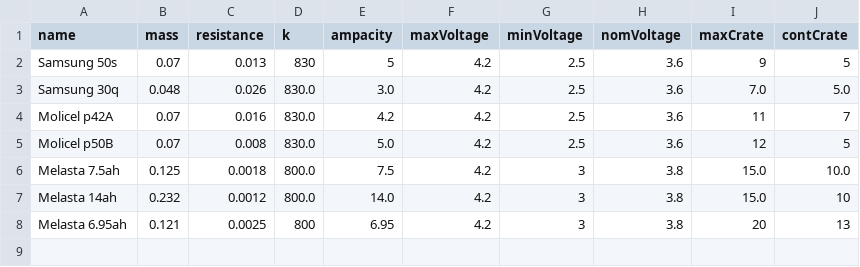
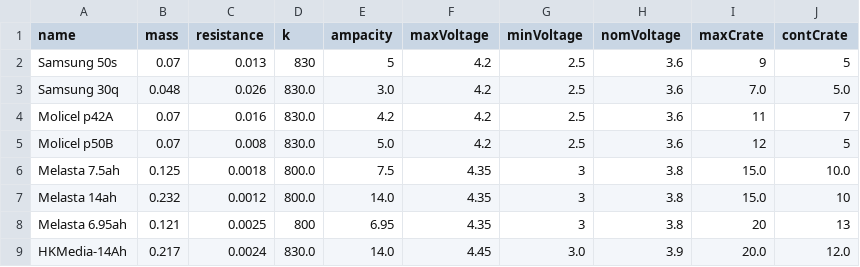
Before and after one commit to patrickpierson1/CBM, a CSV file: MBM/Objects/SavedCells/Cells.csv, drawn as a sheet.

```diff
--- a/MBM/Objects/SavedCells/Cells.csv
+++ b/MBM/Objects/SavedCells/Cells.csv
@@ -5,4 +5,5 @@ Molicel p42A,0.07,0.016,830.0,4.2,4.2,2.5,3.6,11,7
 Molicel p50B,0.07,0.008,830.0,5.0,4.2,2.5,3.6,12,5
-Melasta 7.5ah,0.125,0.0018,800.0,7.5,4.2,3,3.8,15.0,10.0
-Melasta 14ah,0.232,0.0012,800.0,14.0,4.2,3,3.8,15.0,10
-Melasta 6.95ah,0.121,0.0025,800,6.95,4.2,3,3.8,20,13
+Melasta 7.5ah,0.125,0.0018,800.0,7.5,4.35,3,3.8,15.0,10.0
+Melasta 14ah,0.232,0.0012,800.0,14.0,4.35,3,3.8,15.0,10
+Melasta 6.95ah,0.121,0.0025,800,6.95,4.35,3,3.8,20,13
+HKMedia-14Ah,0.217,0.0024,830.0,14.0,4.45,3.0,3.9,20.0,12.0
```
Also changed, not shown: MBM/Objects/SavedBatteryPacks/BatteryPacks.csv, 7 other files.
